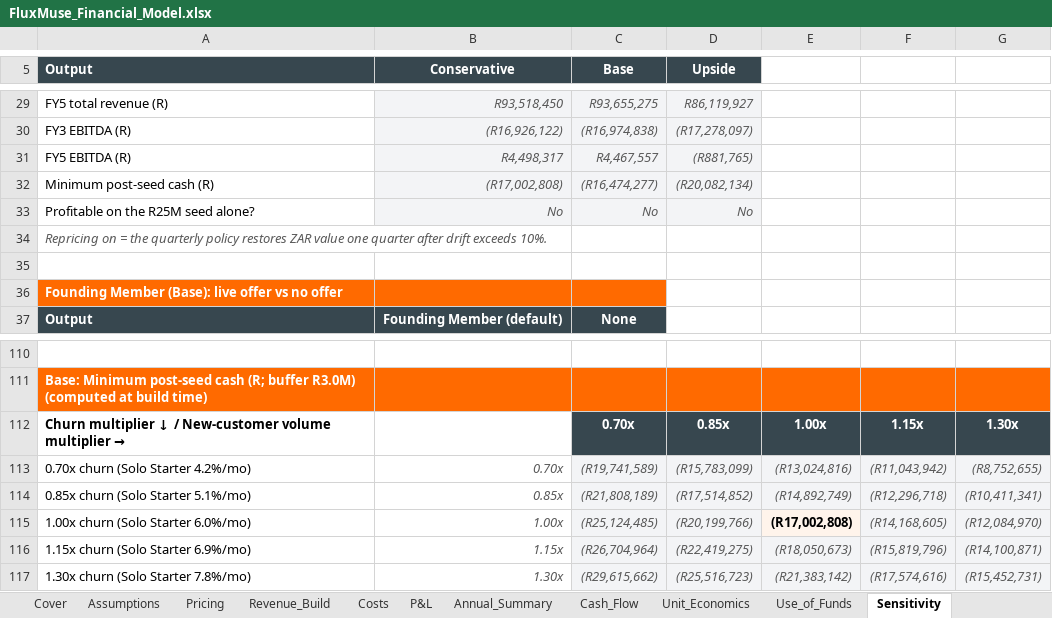
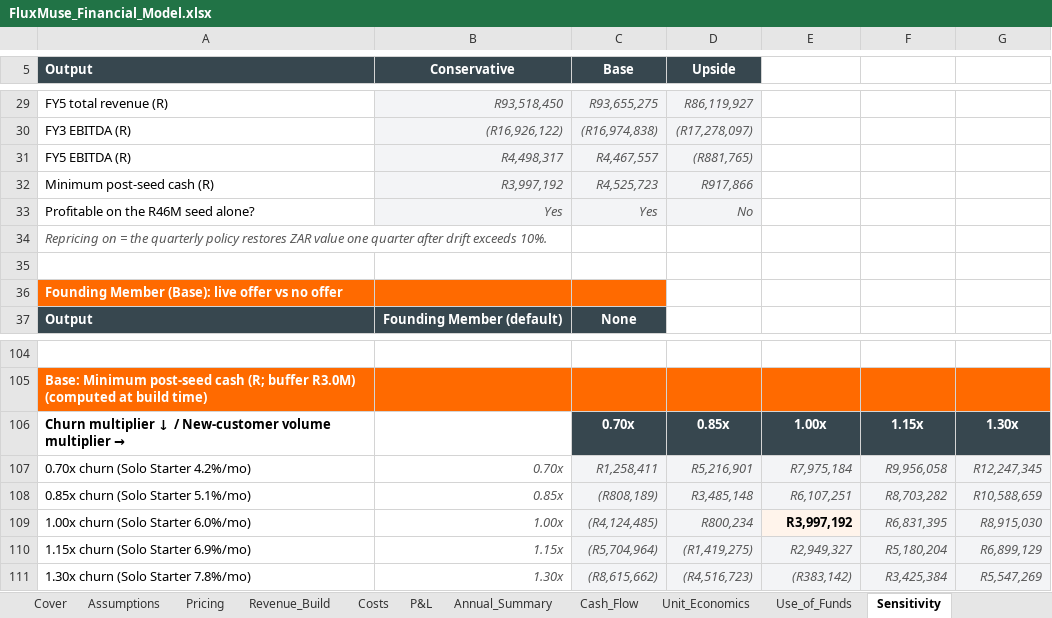
Before and after one commit to embizo/fluxmuse, an Excel workbook: docs/go-to-market/06_Financial_Model/FluxMuse_Financial_Model.xlsx, sheet Sensitivity, drawn as a sheet; only a part is shown, gaps mark what is left out; values as stored, in another font and other column widths than the file's, no borders; removed rows and columns are numbered as before the commit, all else as after; the diff covers the shown part only; the diff names each change by its address in the sheet, - before the commit and + after, or states it on an @@ line.

```diff
--- a/docs/go-to-market/06_Financial_Model/FluxMuse_Financial_Model.xlsx (sheet Sensitivity)
+++ b/docs/go-to-market/06_Financial_Model/FluxMuse_Financial_Model.xlsx (sheet Sensitivity)
-B32 (Conservative): (R17,002,808)
+B32 (Conservative): R3,997,192
-C32 (Base): (R16,474,277)
+C32 (Base): R4,525,723
-D32 (Upside): (R20,082,134)
+D32 (Upside): R917,866
-row 33: Profitable on the R25M seed alone? | No | No | No
+row 33: Profitable on the R46M seed alone? | Yes | Yes | No
-C107 (Base): (R19,741,589)
+C107 (Base): R1,258,411
-D107 (Upside): (R15,783,099)
+D107 (Upside): R5,216,901
-E107: (R13,024,816)
+E107: R7,975,184
-F107: (R11,043,942)
+F107: R9,956,058
-G107: (R8,752,655)
+G107: R12,247,345
-C108 (Base): (R21,808,189)
+C108 (Base): (R808,189)
-D108 (Upside): (R17,514,852)
+D108 (Upside): R3,485,148
-E108: (R14,892,749)
+E108: R6,107,251
-F108: (R12,296,718)
+F108: R8,703,282
-G108: (R10,411,341)
+G108: R10,588,659
-C109 (Base): (R25,124,485)
+C109 (Base): (R4,124,485)
-D109 (Upside): (R20,199,766)
+D109 (Upside): R800,234
-E109: (R17,002,808)
+E109: R3,997,192
-F109: (R14,168,605)
+F109: R6,831,395
-G109: (R12,084,970)
+G109: R8,915,030
-C110 (Base): (R26,704,964)
+C110 (Base): (R5,704,964)
-D110 (Upside): (R22,419,275)
+D110 (Upside): (R1,419,275)
-E110: (R18,050,673)
+E110: R2,949,327
-F110: (R15,819,796)
+F110: R5,180,204
-G110: (R14,100,871)
+G110: R6,899,129
-C111 (Base): (R29,615,662)
+C111 (Base): (R8,615,662)
-D111 (Upside): (R25,516,723)
+D111 (Upside): (R4,516,723)
-E111: (R21,383,142)
+E111: (R383,142)
-F111: (R17,574,616)
+F111: R3,425,384
-G111: (R15,452,731)
+G111: R5,547,269
```
Also changed, not shown: 3 added rows, 9 removed rows and 22 edited cells elsewhere in this sheet, sheet Cover, sheet Assumptions, sheet Use_of_Funds, sheet Cash_Flow, 39 other files.
